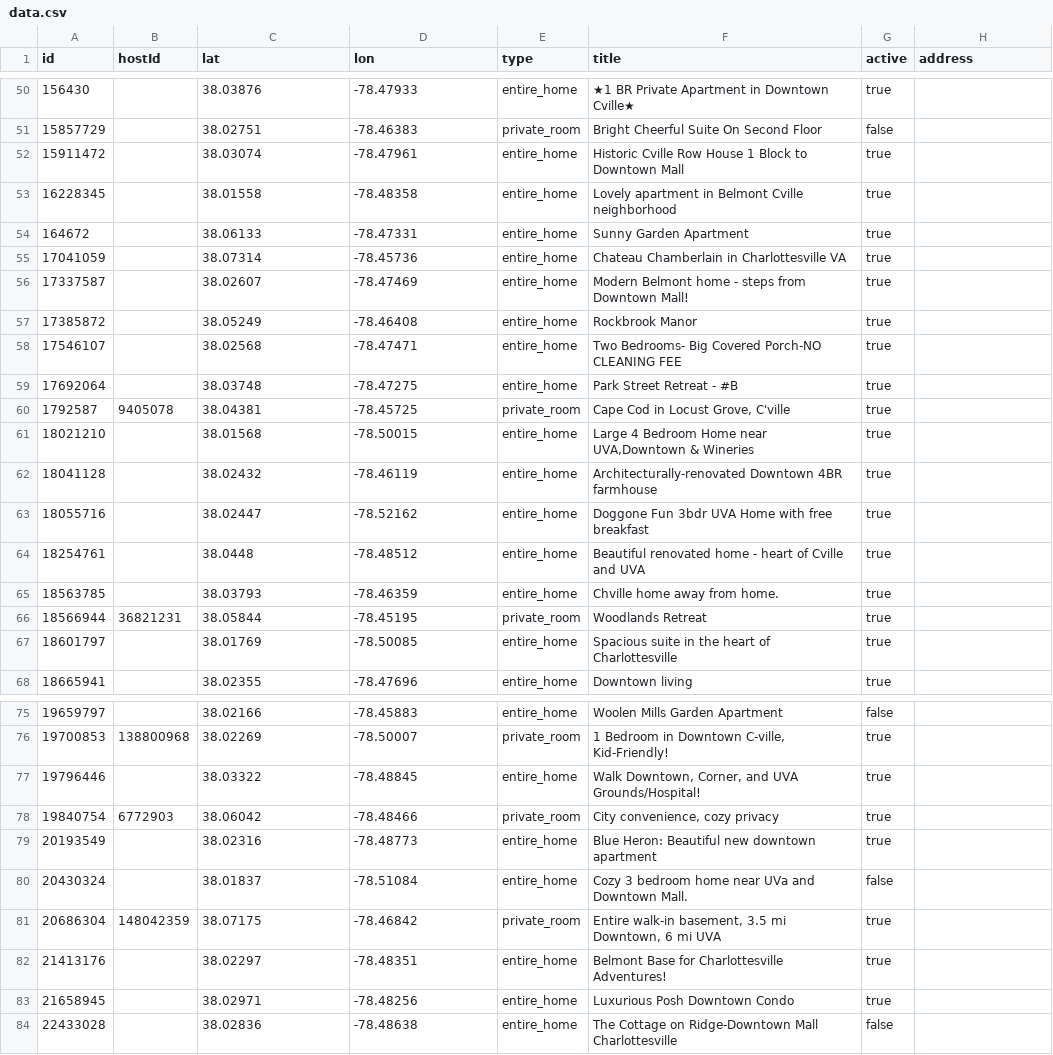
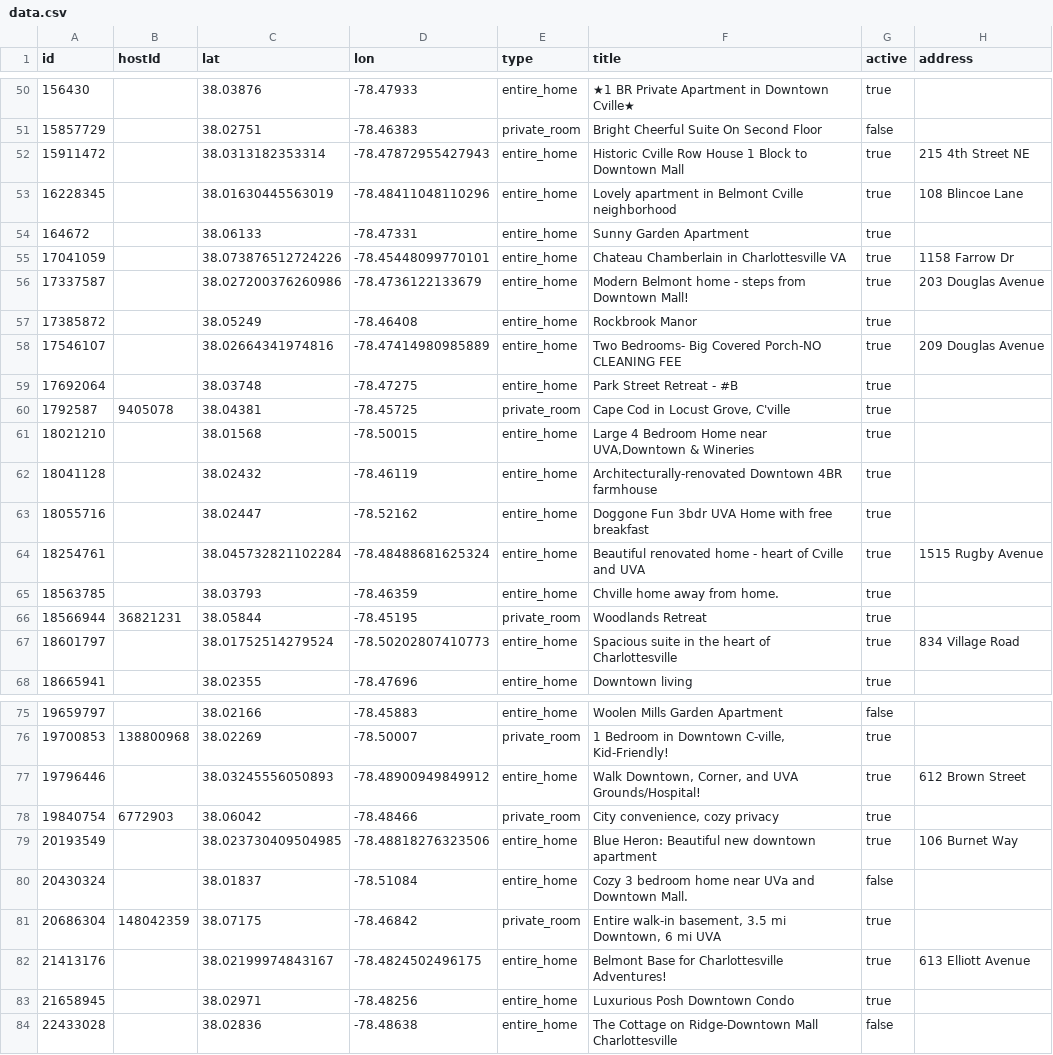
Before and after one commit to crenshaw-dev/cville-airbnbs, a CSV file: data.csv, drawn as a sheet; only a part is shown, gaps mark what is left out; the diff names each change by its address in the sheet, - before the commit and + after, or states it on an @@ line.

Commit message:
more manual locations

```diff
--- a/data.csv
+++ b/data.csv
-C52 (lat): 38.03074
+C52 (lat): 38.0313182353314
-D52 (lon): -78.47961
+D52 (lon): -78.47872955427943
-H52 (address): (empty)
+H52 (address): 215 4th Street NE
-C53 (lat): 38.01558
+C53 (lat): 38.01630445563019
-D53 (lon): -78.48358
+D53 (lon): -78.48411048110296
-H53 (address): (empty)
+H53 (address): 108 Blincoe Lane
-C55 (lat): 38.07314
+C55 (lat): 38.073876512724226
-D55 (lon): -78.45736
+D55 (lon): -78.45448099770101
-H55 (address): (empty)
+H55 (address): 1158 Farrow Dr
-C56 (lat): 38.02607
+C56 (lat): 38.027200376260986
-D56 (lon): -78.47469
+D56 (lon): -78.4736122133679
-H56 (address): (empty)
+H56 (address): 203 Douglas Avenue
-C58 (lat): 38.02568
+C58 (lat): 38.02664341974816
-D58 (lon): -78.47471
+D58 (lon): -78.47414980985889
-H58 (address): (empty)
+H58 (address): 209 Douglas Avenue
-C64 (lat): 38.0448
+C64 (lat): 38.045732821102284
-D64 (lon): -78.48512
+D64 (lon): -78.48488681625324
-H64 (address): (empty)
+H64 (address): 1515 Rugby Avenue
-C67 (lat): 38.01769
+C67 (lat): 38.01752514279524
-D67 (lon): -78.50085
+D67 (lon): -78.50202807410773
-H67 (address): (empty)
+H67 (address): 834 Village Road
-C77 (lat): 38.03322
+C77 (lat): 38.03245556050893
-D77 (lon): -78.48845
+D77 (lon): -78.48900949849912
-H77 (address): (empty)
+H77 (address): 612 Brown Street
-C79 (lat): 38.02316
+C79 (lat): 38.023730409504985
-D79 (lon): -78.48773
+D79 (lon): -78.48818276323506
-H79 (address): (empty)
+H79 (address): 106 Burnet Way
-C82 (lat): 38.02297
+C82 (lat): 38.02199974843167
-D82 (lon): -78.48351
+D82 (lon): -78.4824502496175
-H82 (address): (empty)
+H82 (address): 613 Elliott Avenue
```
